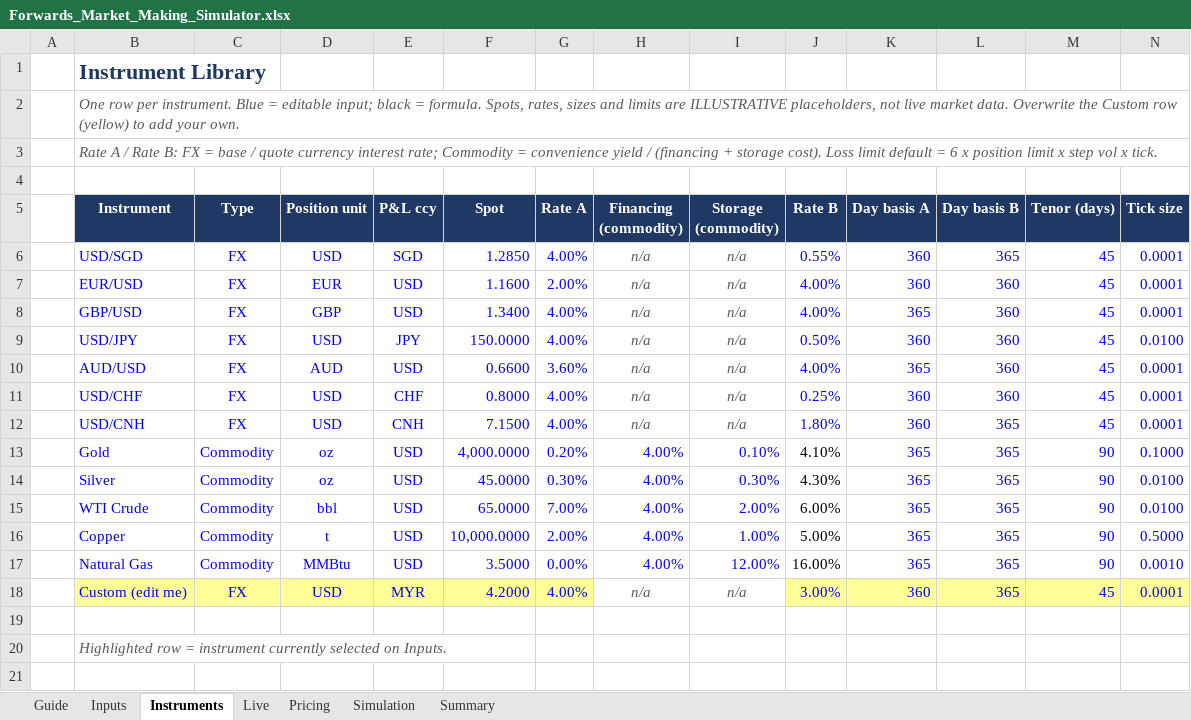
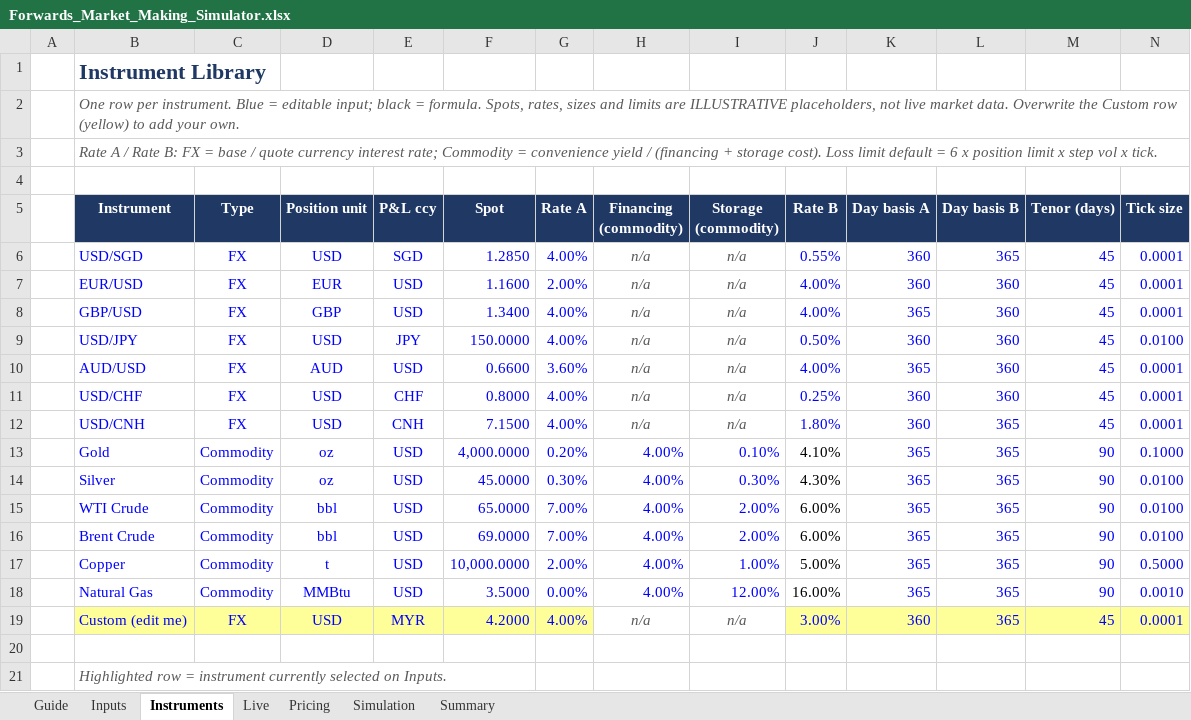
Before and after one commit to brandonliu2121s-cyber/Forward_Simulator, an Excel workbook: excel/Forwards_Market_Making_Simulator.xlsx, sheet Instruments, drawn as a sheet; only a part is shown; values as stored, in another font and other column widths than the file's, no borders; conditional formats not drawn; rows hold the shown columns only; the diff names each change by its address in the sheet, - before the commit and + after, or states it on an @@ line.

```diff
--- a/excel/Forwards_Market_Making_Simulator.xlsx (sheet Instruments)
+++ b/excel/Forwards_Market_Making_Simulator.xlsx (sheet Instruments)
+row 16:  | Brent Crude | Commodity | bbl | USD | 69.0000 | 7.00% | 4.00% | 2.00% | 6.00% | 365 | 365 | 90 | 0.0100
```
Also changed, not shown: sheet Live, sheet Guide, formulas that keep their value, charts or pictures, 11 other files.
